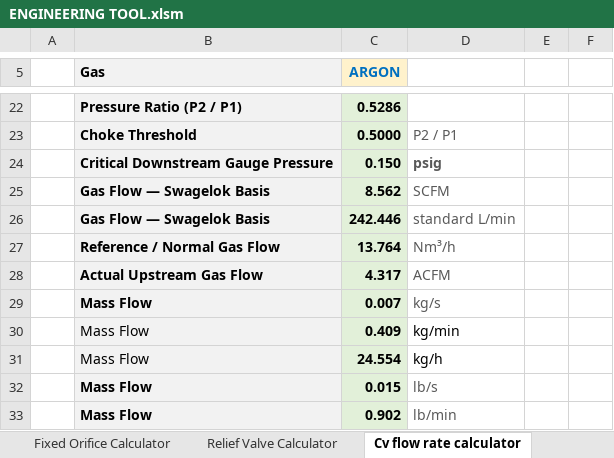
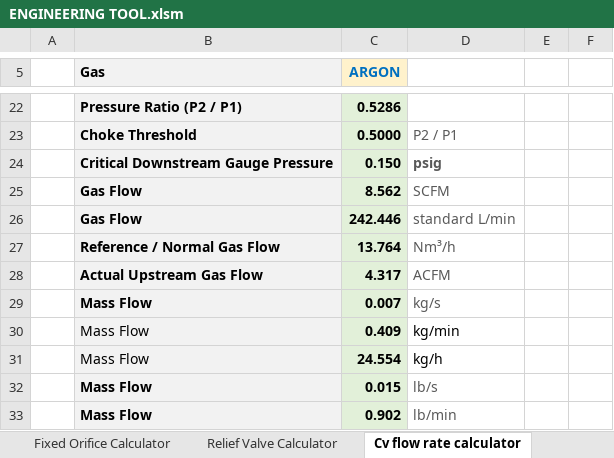
Before and after one commit to rehmer/engineering-tool, an Excel workbook: workbook/ENGINEERING TOOL.xlsm, sheet Cv flow rate calculator, drawn as a sheet; only a part is shown, gaps mark what is left out; values as stored, in another font and other column widths than the file's, no borders; the diff names each change by its address in the sheet, - before the commit and + after, or states it on an @@ line.

```diff
--- a/workbook/ENGINEERING TOOL.xlsm (sheet Cv flow rate calculator)
+++ b/workbook/ENGINEERING TOOL.xlsm (sheet Cv flow rate calculator)
-B25:B26 (Gas): Gas Flow — Swagelok Basis
+B25:B26 (Gas): Gas Flow
```
Also changed, not shown: sheet Flow rate converter, sheet Fixed Orifice Calculator.
